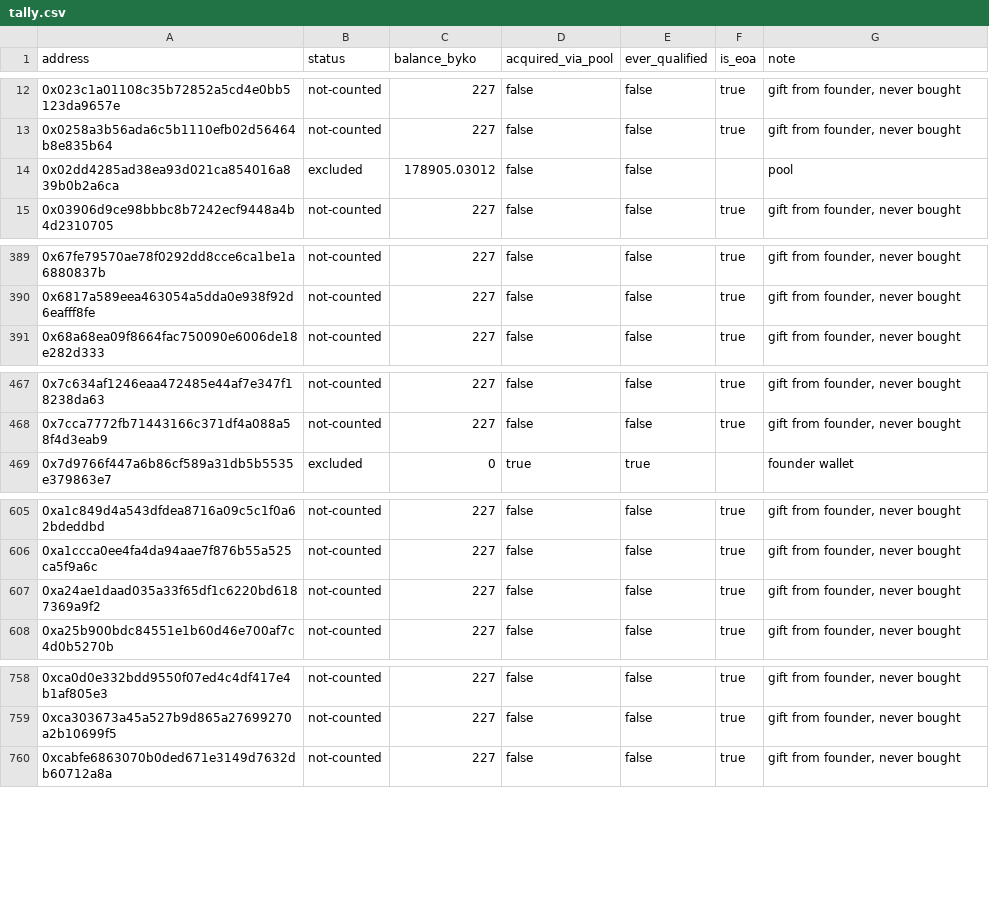
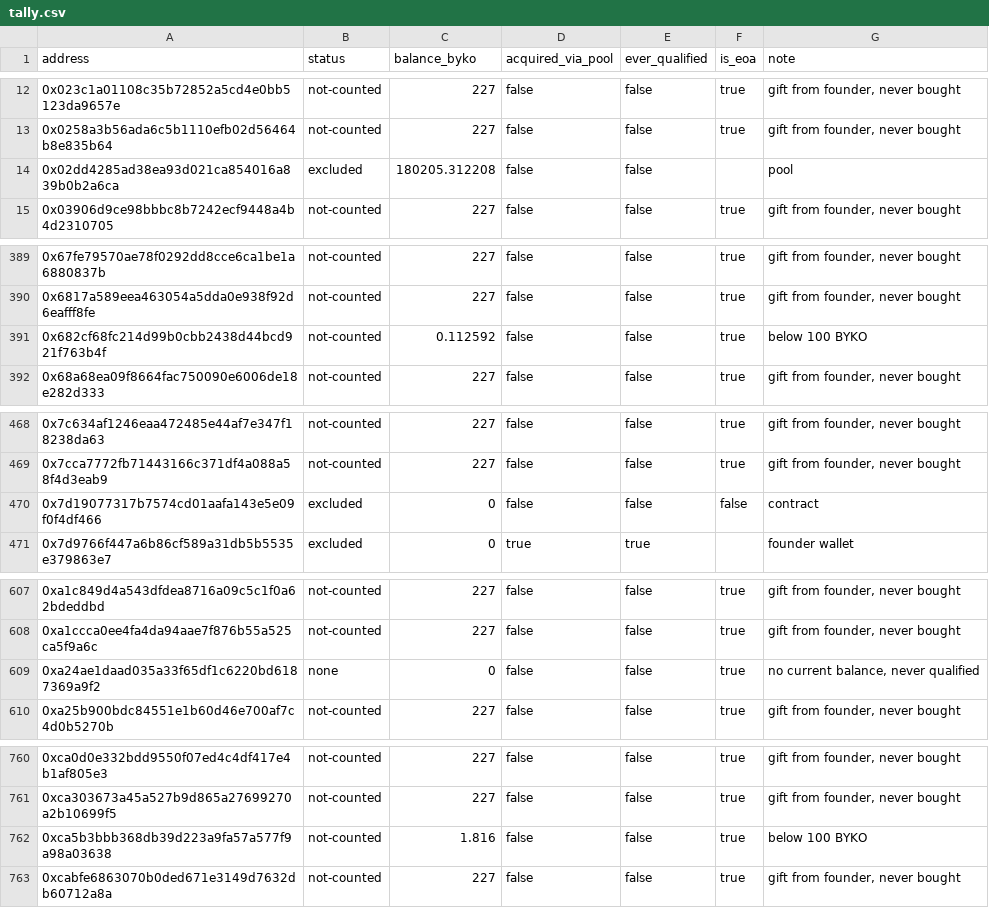
Before and after one commit to bykovas/byko, a CSV file: website/data/tally.csv, drawn as a sheet; only a part is shown, gaps mark what is left out; the diff covers the shown part only.

Commit message:
tally snapshot at block 51459347

```diff
--- a/website/data/tally.csv
+++ b/website/data/tally.csv
@@ -13,3 +13,3 @@ address,status,balance_byko,acquired_via_pool,ever_qualified,is_eoa,note
 0x0258a3b56ada6c5b1110efb02d56464b8e835b64,not-counted,227,false,false,true,"gift from founder, never bought"
-0x02dd4285ad38ea93d021ca854016a839b0b2a6ca,excluded,178905.03012,false,false,,"pool"
+0x02dd4285ad38ea93d021ca854016a839b0b2a6ca,excluded,180205.312208,false,false,,"pool"
 0x03906d9ce98bbbc8b7242ecf9448a4b4d2310705,not-counted,227,false,false,true,"gift from founder, never bought"
@@ -390,2 +390,3 @@ address,status,balance_byko,acquired_via_pool,ever_qualified,is_eoa,note
 0x6817a589eea463054a5dda0e938f92d6eafff8fe,not-counted,227,false,false,true,"gift from founder, never bought"
+0x682cf68fc214d99b0cbb2438d44bcd921f763b4f,not-counted,0.112592,false,false,true,"below 100 BYKO"
 0x68a68ea09f8664fac750090e6006de18e282d333,not-counted,227,false,false,true,"gift from founder, never bought"
@@ -468,2 +469,3 @@ address,status,balance_byko,acquired_via_pool,ever_qualified,is_eoa,note
 0x7cca7772fb71443166c371df4a088a58f4d3eab9,not-counted,227,false,false,true,"gift from founder, never bought"
+0x7d19077317b7574cd01aafa143e5e09f0f4df466,excluded,0,false,false,false,"contract"
 0x7d9766f447a6b86cf589a31db5b5535e379863e7,excluded,0,true,true,,"founder wallet"
@@ -606,3 +608,3 @@ address,status,balance_byko,acquired_via_pool,ever_qualified,is_eoa,note
 0xa1ccca0ee4fa4da94aae7f876b55a525ca5f9a6c,not-counted,227,false,false,true,"gift from founder, never bought"
-0xa24ae1daad035a33f65df1c6220bd6187369a9f2,not-counted,227,false,false,true,"gift from founder, never bought"
+0xa24ae1daad035a33f65df1c6220bd6187369a9f2,none,0,false,false,true,"no current balance, never qualified"
 0xa25b900bdc84551e1b60d46e700af7c4d0b5270b,not-counted,227,false,false,true,"gift from founder, never bought"
@@ -759,2 +761,3 @@ address,status,balance_byko,acquired_via_pool,ever_qualified,is_eoa,note
 0xca303673a45a527b9d865a27699270a2b10699f5,not-counted,227,false,false,true,"gift from founder, never bought"
+0xca5b3bbb368db39d223a9fa57a577f9a98a03638,not-counted,1.816,false,false,true,"below 100 BYKO"
 0xcabfe6863070b0ded671e3149d7632db60712a8a,not-counted,227,false,false,true,"gift from founder, never bought"
```
Also changed, not shown: 3 edited cells elsewhere in this file, 2 other files.
